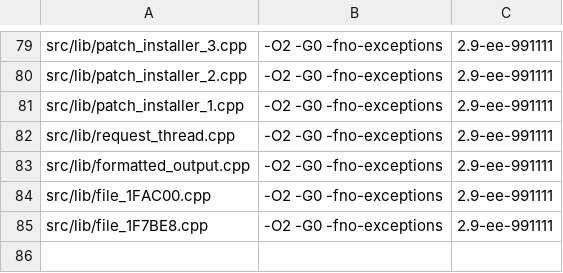
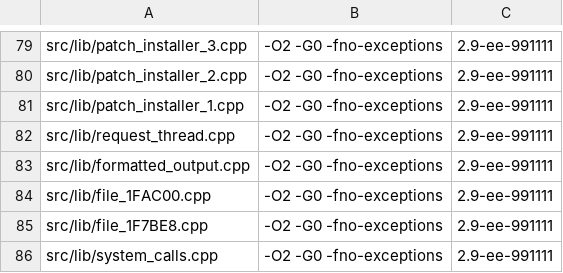
Before and after one commit to OpenThievius/sly1-decomp, a TSV file: config/cflags.tsv, drawn as a sheet; only a part is shown, gaps mark what is left out.

Commit message:
feat(us): prove the system call stubs from 0x1F6900 to 0x1F6EE0
src/lib/system_calls.cpp, built whole with the libraries' flags and
compiler (-O2 -G0 -fno-exceptions, 2.9-ee-991111): the kernel
library's 68 system call stubs (func_001F6900 to func_001F6D30) and
its four wrappers that call a stub between func_001F9D60 and
func_001F9DA8 (func_001F6D40 to func_001F6E78), all original assembly
(ASM_FUNC), and its .data: the library's 16-byte identification
string "PsIIlibkernl2430" at 0x276970, defined here as D_00276970.
func_001F9790 compares the last four bytes of it with the IOP's; it
read them as D_0027697C, defined in src/lib/001F8000.cpp until now,
and now reads D_00276970[12] (the same bytes).

- Start: src/lib/substring.cpp ends at 0x1F6900. The word before the
  string, D_0027696C (a pointer read by src/lib/random.cpp), belongs to
  an earlier object.
- End: src/lib/patch_installer_1.cpp starts at 0x1F6EE0, its .data at
  0x276980, right after the string.

Label added to config/us/symbol_addrs.txt: D_00276970, the string's
start inside splat's coarse label D_0027696C (splat re-run).

Verified: python3 tools/build.py -j 1 printed MATCH (sha1 57dc305d)
with 3833 functions from C (unchanged) and 845 globals; python3
tools/build.py --version eu -j 1 printed MATCH; tools/version_check.py
wrote 77 absent, 2 differs, 3840 match (unchanged); nonmatching check,
progress and progress --check, the unit tests, names, inventory and
classify_asm checks pass.

```diff
--- a/config/cflags.tsv
+++ b/config/cflags.tsv
@@ -85 +85,2 @@ src/lib/file_1FAC00.cpp	-O2 -G0 -fno-exceptions	2.9-ee-991111
 src/lib/file_1F7BE8.cpp	-O2 -G0 -fno-exceptions	2.9-ee-991111
+src/lib/system_calls.cpp	-O2 -G0 -fno-exceptions	2.9-ee-991111
```
Also changed, not shown: config/us/c_data.tsv, config/us/files.tsv, 4 other files.
